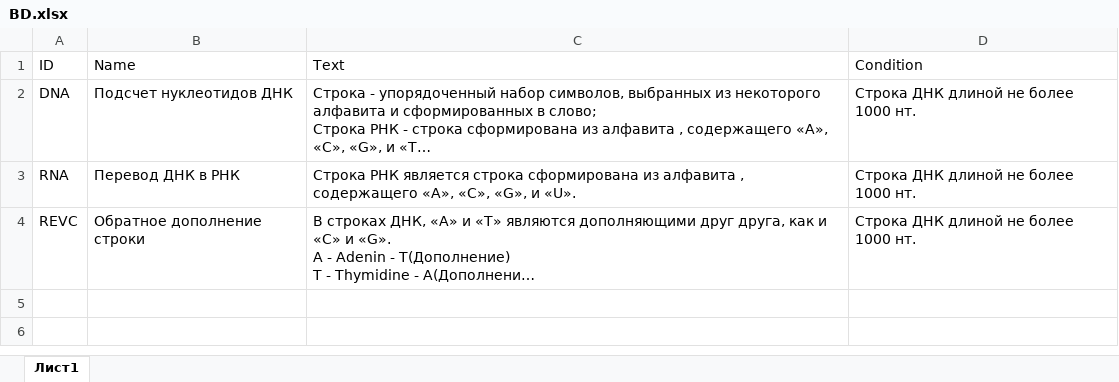
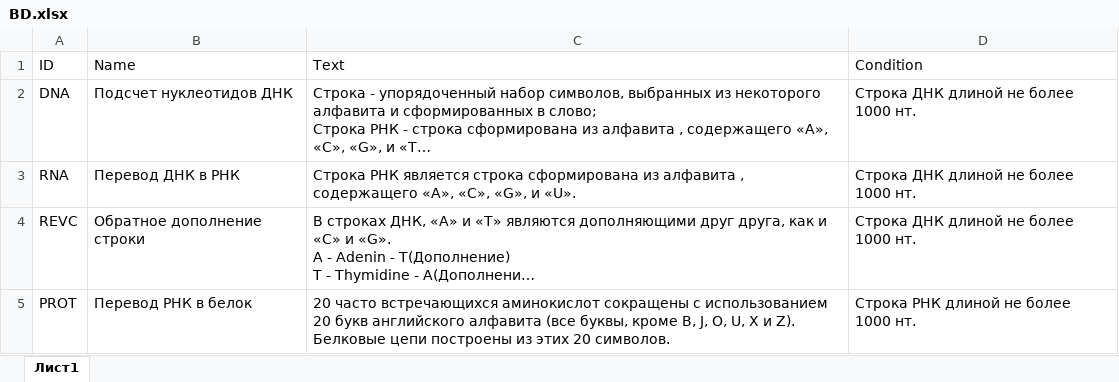
Before and after one commit to AnastasiaShes/WPF-Rosa, an Excel workbook: BD.xlsx, sheet Лист1, drawn as a sheet; long unchanged cells end in …; values as stored, in another font and other column widths than the file's, no borders; the diff names each change by its address in the sheet, - before the commit and + after, or states it on an @@ line.

Commit message:
Ввод Перевода РНК в белок

```diff
--- a/BD.xlsx (sheet Лист1)
+++ b/BD.xlsx (sheet Лист1)
+row 5: PROT | Перевод РНК в белок | 20 часто встречающихся аминокислот сокращены с использованием 20 букв английского алфавита (все буквы, кроме B, J, O, U, X и Z). Белковые цепи построены из этих 20 символов. | Строка РНК длиной не более 1000 нт.
```
Also changed, not shown: 2 other files.
